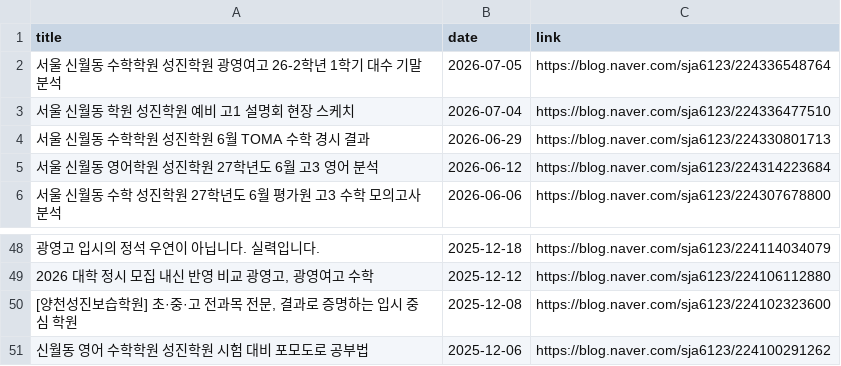
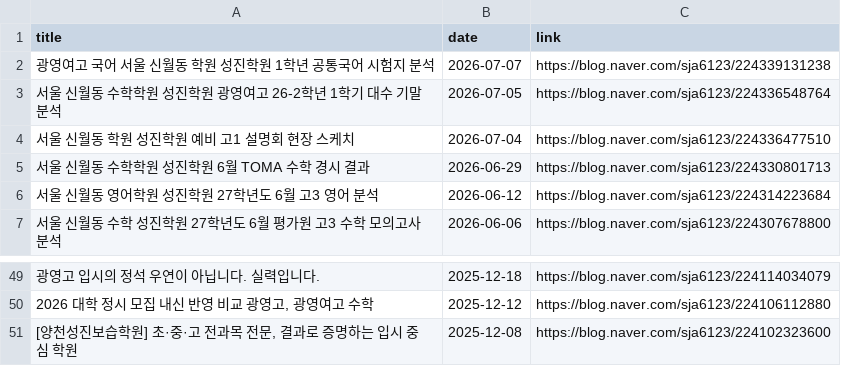
Before and after one commit to kimtaekyum/Sungjin_Web, a CSV file: assets/data/blog_posts.csv, drawn as a sheet; only a part is shown, gaps mark what is left out.

```diff
--- a/assets/data/blog_posts.csv
+++ b/assets/data/blog_posts.csv
@@ -1,2 +1,3 @@
 title,date,link
+광영여고 국어 서울 신월동 학원 성진학원 1학년 공통국어 시험지 분석,2026-07-07,https://blog.naver.com/sja6123/224339131238
 서울 신월동 수학학원 성진학원 광영여고 26-2학년 1학기 대수 기말 분석,2026-07-05,https://blog.naver.com/sja6123/224336548764
@@ -50,2 +51 @@ title,date,link
 "[양천성진보습학원] 초·중·고 전과목 전문, 결과로 증명하는 입시 중심 학원",2025-12-08,https://blog.naver.com/sja6123/224102323600
-신월동 영어 수학학원 성진학원 시험 대비 포모도로 공부법,2025-12-06,https://blog.naver.com/sja6123/224100291262
```
Also changed, not shown: 1 other file.
